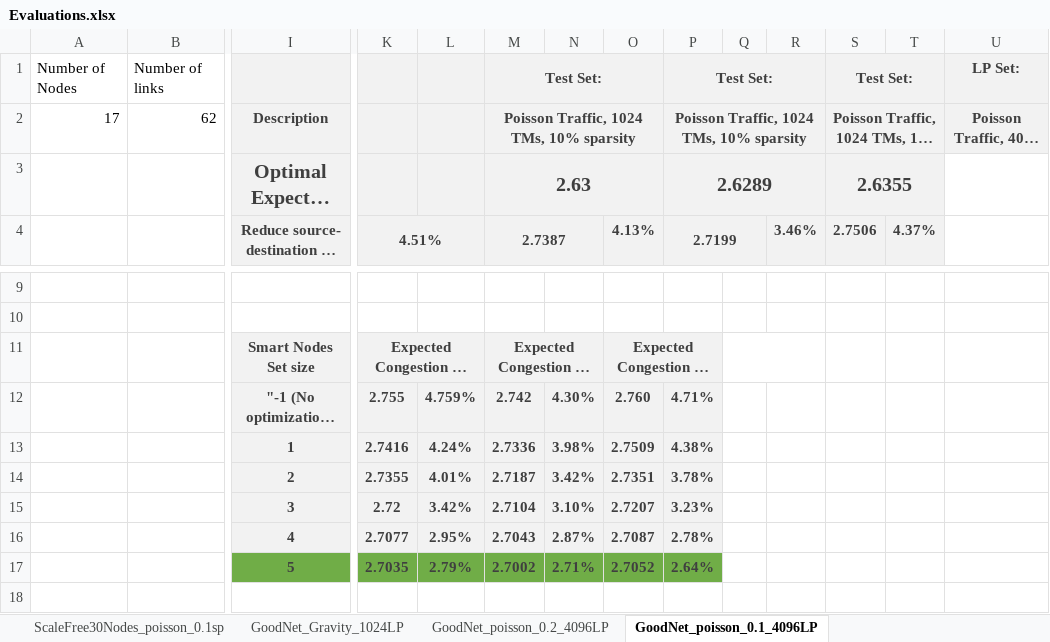
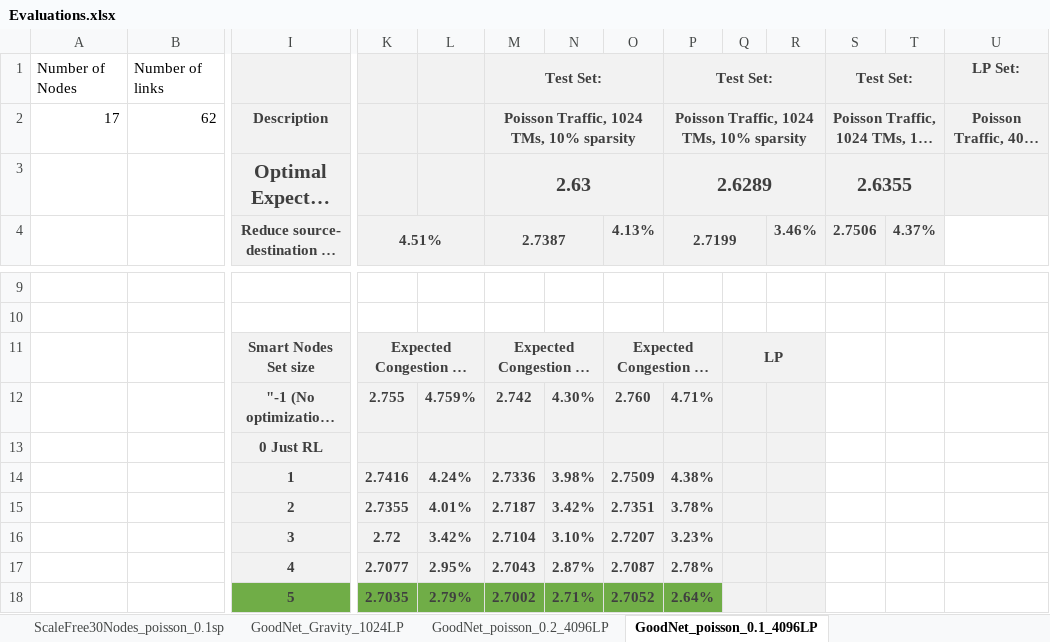
Before and after one commit to idoyehe/hybrid_routing_KNERUL, an Excel workbook: Smart_Nodes_Routing/Evaluations.xlsx, sheet GoodNet_poisson_0.1_4096LP, drawn as a sheet; only a part is shown, gaps mark what is left out; long unchanged cells end in …; values as stored, in another font and other column widths than the file's, no borders; charts and pictures not drawn; addresses are those after the commit; rows hold the shown columns only; the diff names each change by its address in the sheet, - before the commit and + after, or states it on an @@ line.

Commit message:
Evalyations

```diff
--- a/Smart_Nodes_Routing/Evaluations.xlsx (sheet GoodNet_poisson_0.1_4096LP)
+++ b/Smart_Nodes_Routing/Evaluations.xlsx (sheet GoodNet_poisson_0.1_4096LP)
-U3 fill: none
+U3 fill: #F2F2F2
-Q11: (empty)
+Q11: LP
-Q11:R12 fill: none
+Q11:R12 fill: #F2F2F2
+row 13:  |  | 0 Just RL
-Q14:R18 fill: none
+Q14:R18 fill: #F2F2F2
```
Also changed, not shown: sheet GoodNet_poisson_0.2_4096LP, charts or pictures.
